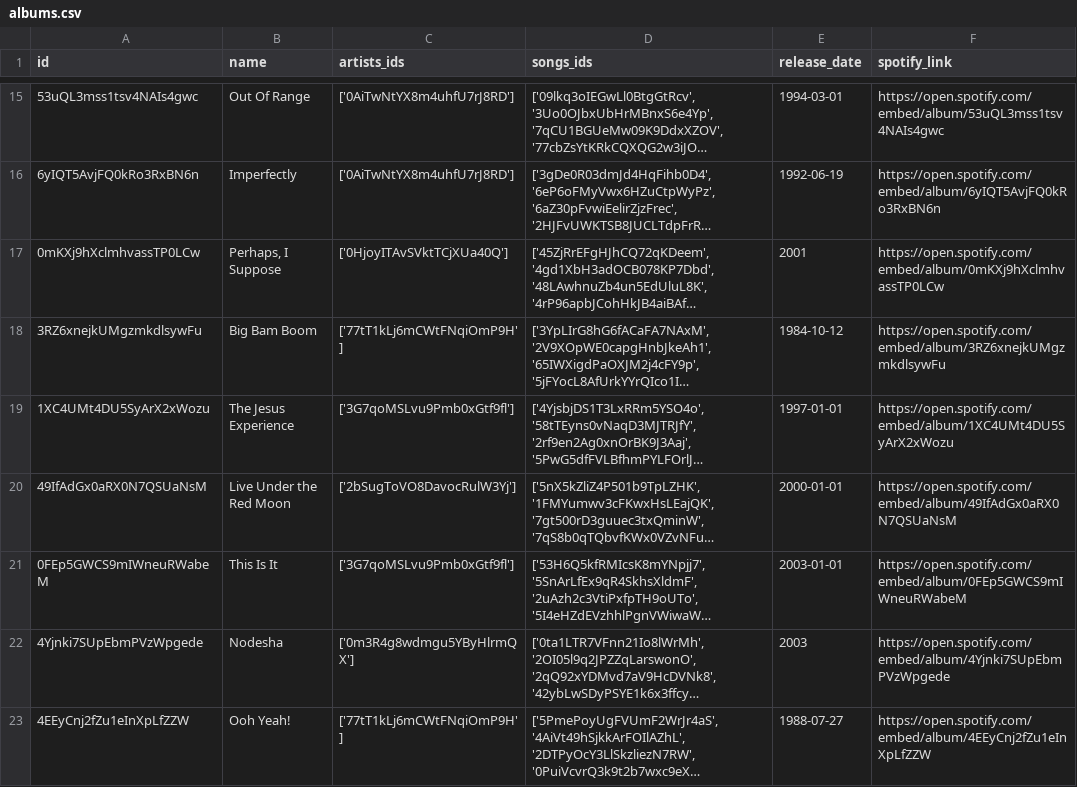
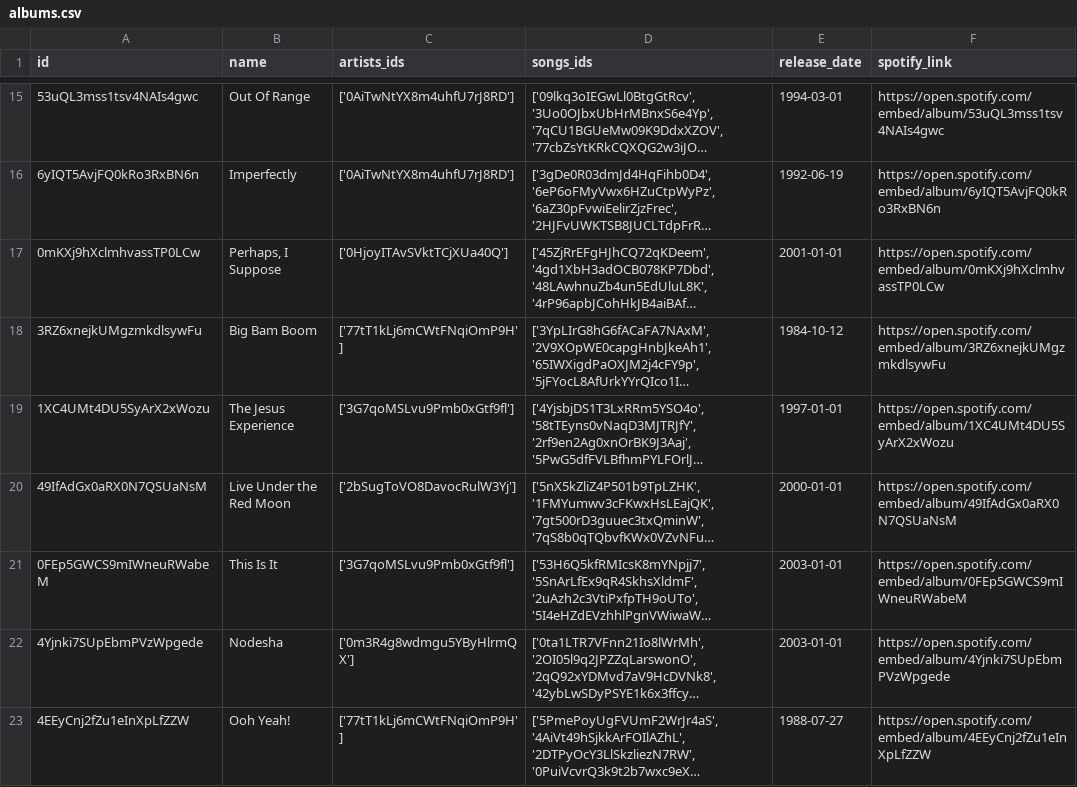
Before and after one commit to michalmytych/musiclo-backend, a CSV file: api-laravel/database/seeders/seeds/csvs/albums.csv, drawn as a sheet; only a part is shown, gaps mark what is left out; long unchanged cells end in …; the diff names each change by its address in the sheet, - before the commit and + after, or states it on an @@ line.

```diff
--- a/api-laravel/database/seeders/seeds/csvs/albums.csv
+++ b/api-laravel/database/seeders/seeds/csvs/albums.csv
-E17 (release_date): 2001
+E17 (release_date): 2001-01-01
-E22 (release_date): 2003
+E22 (release_date): 2003-01-01
```
Also changed, not shown: api-laravel/database/seeders/seeds/csvs/countries.csv, 3 other files.
